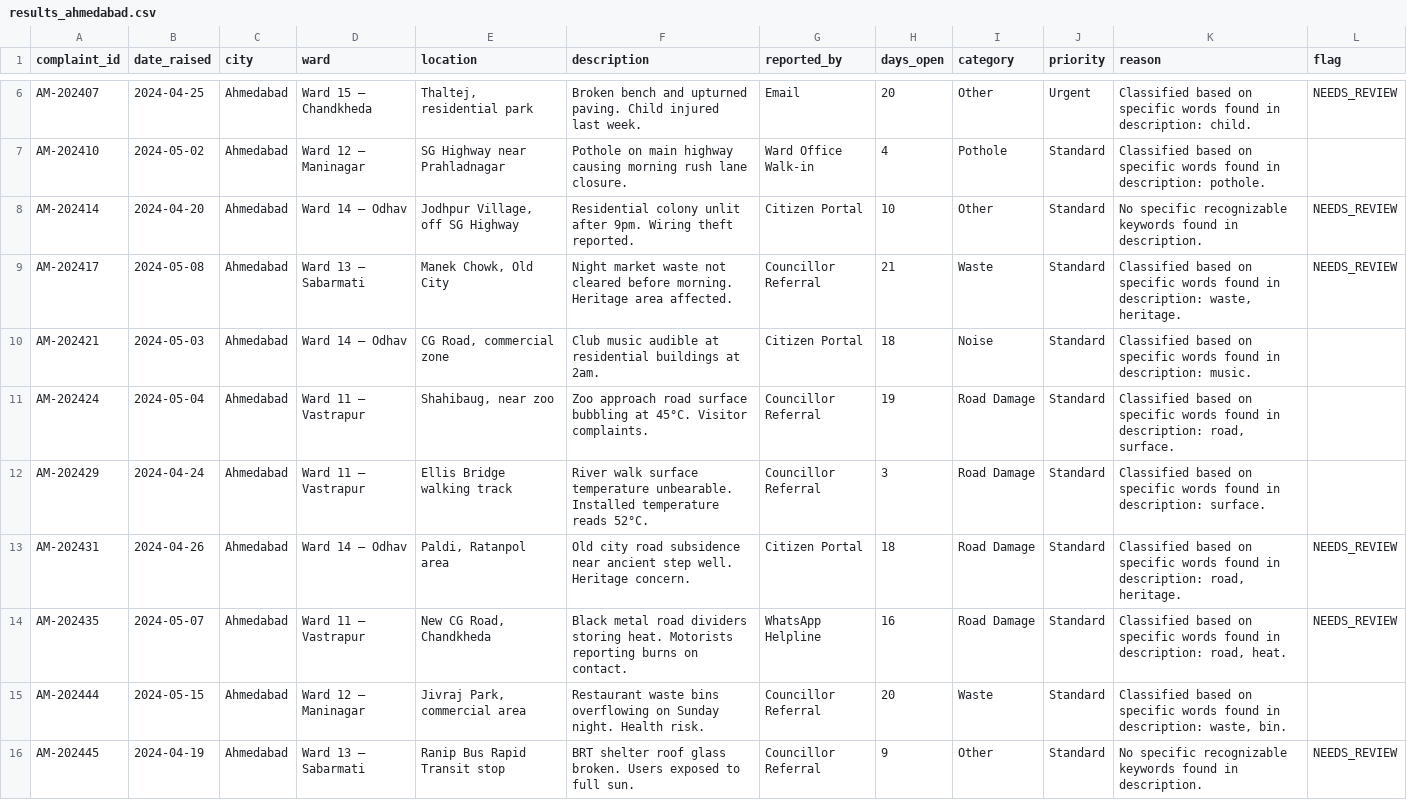
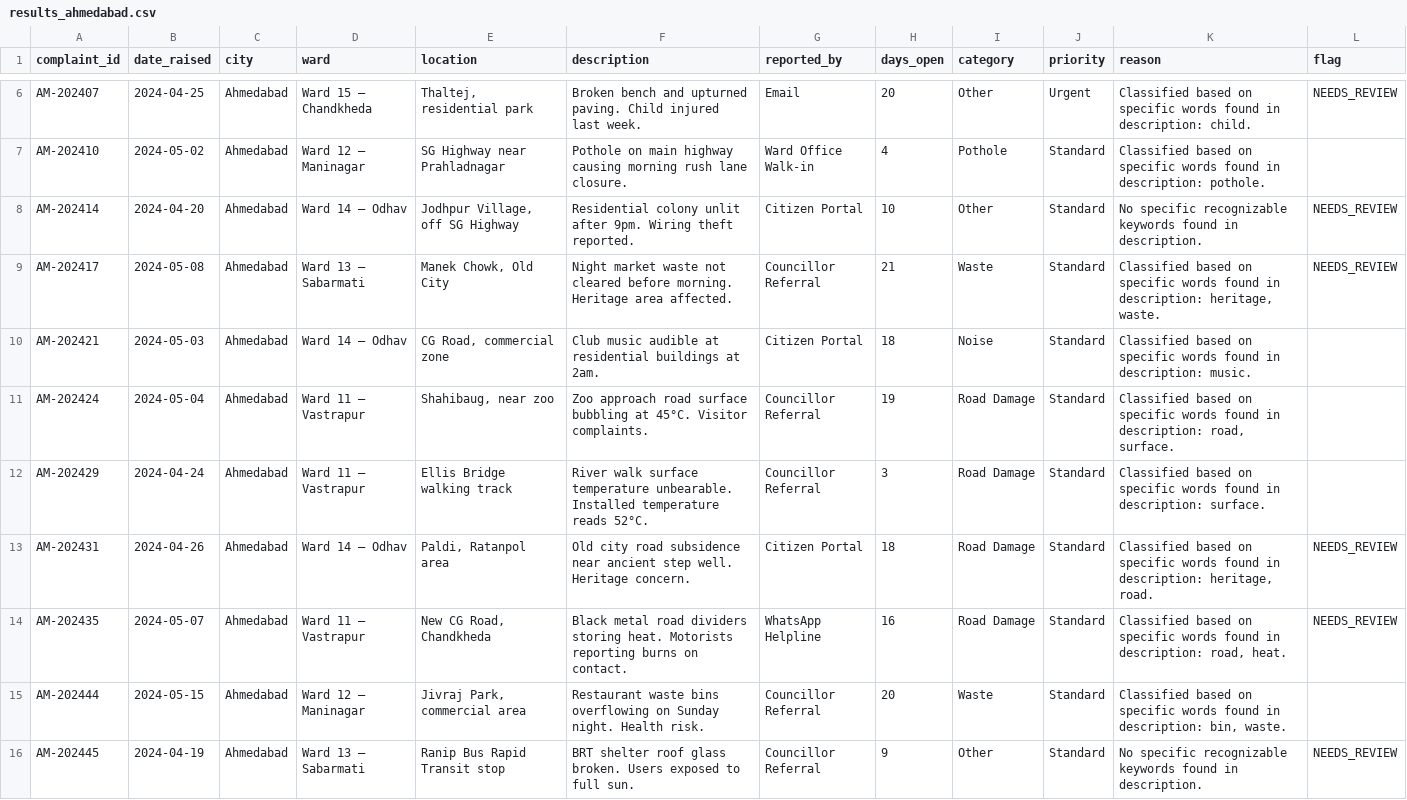
Before and after one commit to nasscomAI/techm-prompt-to-production, a CSV file: uc-0a/results_ahmedabad.csv, drawn as a sheet; only a part is shown, gaps mark what is left out.

```diff
--- a/uc-0a/results_ahmedabad.csv
+++ b/uc-0a/results_ahmedabad.csv
@@ -8,3 +8,3 @@ AM-202410,2024-05-02,Ahmedabad,Ward 12 – Maninagar,SG Highway near Prahladnaga
 AM-202414,2024-04-20,Ahmedabad,Ward 14 – Odhav,"Jodhpur Village, off SG Highway",Residential colony unlit after 9pm. Wiring theft reported.,Citizen Portal,10,Other,Standard,No specific recognizable keywords found in description.,NEEDS_REVIEW
-AM-202417,2024-05-08,Ahmedabad,Ward 13 – Sabarmati,"Manek Chowk, Old City",Night market waste not cleared before morning. Heritage area affected.,Councillor Referral,21,Waste,Standard,"Classified based on specific words found in description: waste, heritage.",NEEDS_REVIEW
+AM-202417,2024-05-08,Ahmedabad,Ward 13 – Sabarmati,"Manek Chowk, Old City",Night market waste not cleared before morning. Heritage area affected.,Councillor Referral,21,Waste,Standard,"Classified based on specific words found in description: heritage, waste.",NEEDS_REVIEW
 AM-202421,2024-05-03,Ahmedabad,Ward 14 – Odhav,"CG Road, commercial zone",Club music audible at residential buildings at 2am.,Citizen Portal,18,Noise,Standard,Classified based on specific words found in description: music.,
@@ -12,5 +12,5 @@ AM-202424,2024-05-04,Ahmedabad,Ward 11 – Vastrapur,"Shahibaug, near zoo",Zoo a
 AM-202429,2024-04-24,Ahmedabad,Ward 11 – Vastrapur,Ellis Bridge walking track,River walk surface temperature unbearable. Installed temperature reads 52°C.,Councillor Referral,3,Road Damage,Standard,Classified based on specific words found in description: surface.,
-AM-202431,2024-04-26,Ahmedabad,Ward 14 – Odhav,"Paldi, Ratanpol area",Old city road subsidence near ancient step well. Heritage concern.,Citizen Portal,18,Road Damage,Standard,"Classified based on specific words found in description: road, heritage.",NEEDS_REVIEW
+AM-202431,2024-04-26,Ahmedabad,Ward 14 – Odhav,"Paldi, Ratanpol area",Old city road subsidence near ancient step well. Heritage concern.,Citizen Portal,18,Road Damage,Standard,"Classified based on specific words found in description: heritage, road.",NEEDS_REVIEW
 AM-202435,2024-05-07,Ahmedabad,Ward 11 – Vastrapur,"New CG Road, Chandkheda",Black metal road dividers storing heat. Motorists reporting burns on contact.,WhatsApp Helpline,16,Road Damage,Standard,"Classified based on specific words found in description: road, heat.",NEEDS_REVIEW
-AM-202444,2024-05-15,Ahmedabad,Ward 12 – Maninagar,"Jivraj Park, commercial area",Restaurant waste bins overflowing on Sunday night. Health risk.,Councillor Referral,20,Waste,Standard,"Classified based on specific words found in description: waste, bin.",
+AM-202444,2024-05-15,Ahmedabad,Ward 12 – Maninagar,"Jivraj Park, commercial area",Restaurant waste bins overflowing on Sunday night. Health risk.,Councillor Referral,20,Waste,Standard,"Classified based on specific words found in description: bin, waste.",
 AM-202445,2024-04-19,Ahmedabad,Ward 13 – Sabarmati,Ranip Bus Rapid Transit stop,BRT shelter roof glass broken. Users exposed to full sun.,Councillor Referral,9,Other,Standard,No specific recognizable keywords found in description.,NEEDS_REVIEW
```
Also changed, not shown: uc-0a/results_hyderabad.csv, uc-0a/results_kolkata.csv, 3 other files.
